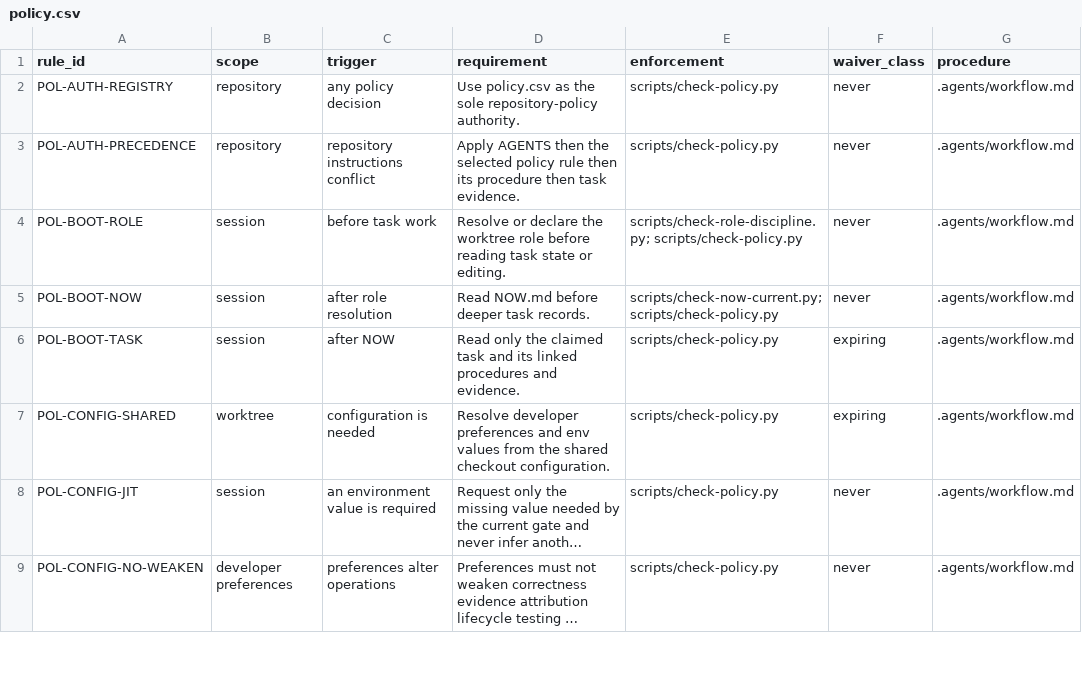
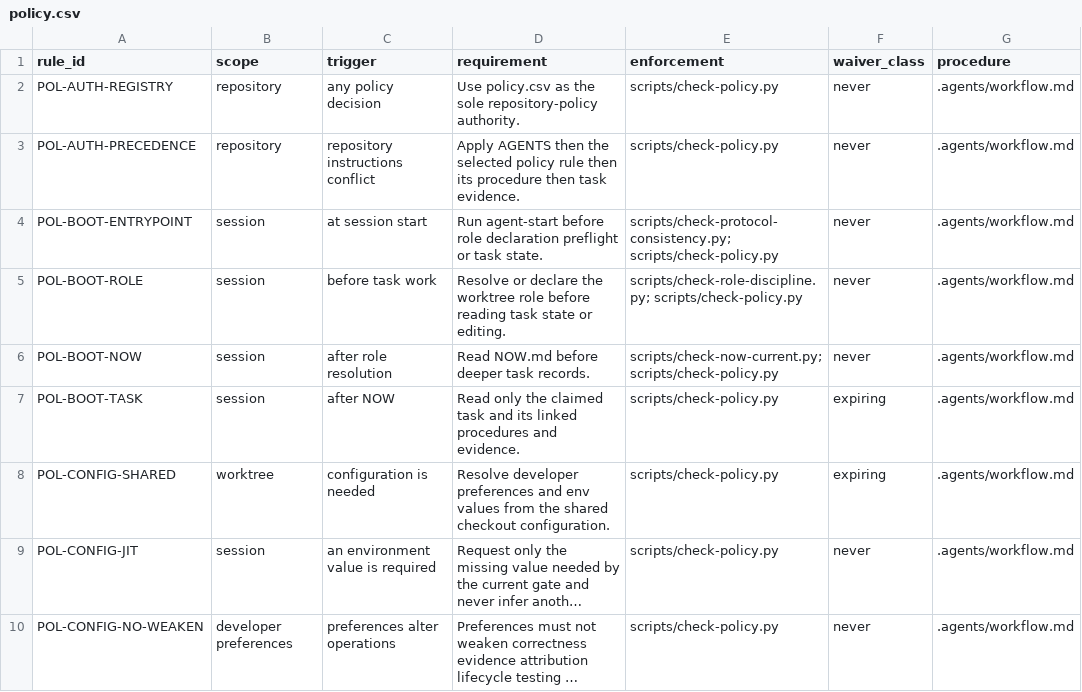
Before and after one commit to Danmoreng/vllm.cpp, a CSV file: .agents/policy.csv, drawn as a sheet; only a part is shown; long unchanged cells end in ….

```diff
--- a/.agents/policy.csv
+++ b/.agents/policy.csv
@@ -3,2 +3,3 @@ POL-AUTH-REGISTRY,repository,any policy decision,Use policy.csv as the sole repo
 POL-AUTH-PRECEDENCE,repository,repository instructions conflict,Apply AGENTS then the selected policy rule then its procedure then task evidence.,scripts/check-policy.py,never,.agents/workflow.md
+POL-BOOT-ENTRYPOINT,session,at session start,Run agent-start before role declaration preflight or task state.,scripts/check-protocol-consistency.py; scripts/check-policy.py,never,.agents/workflow.md
 POL-BOOT-ROLE,session,before task work,Resolve or declare the worktree role before reading task state or editing.,scripts/check-role-discipline.py; scripts/check-policy.py,never,.agents/workflow.md
```
Also changed, not shown: 17 other files.
